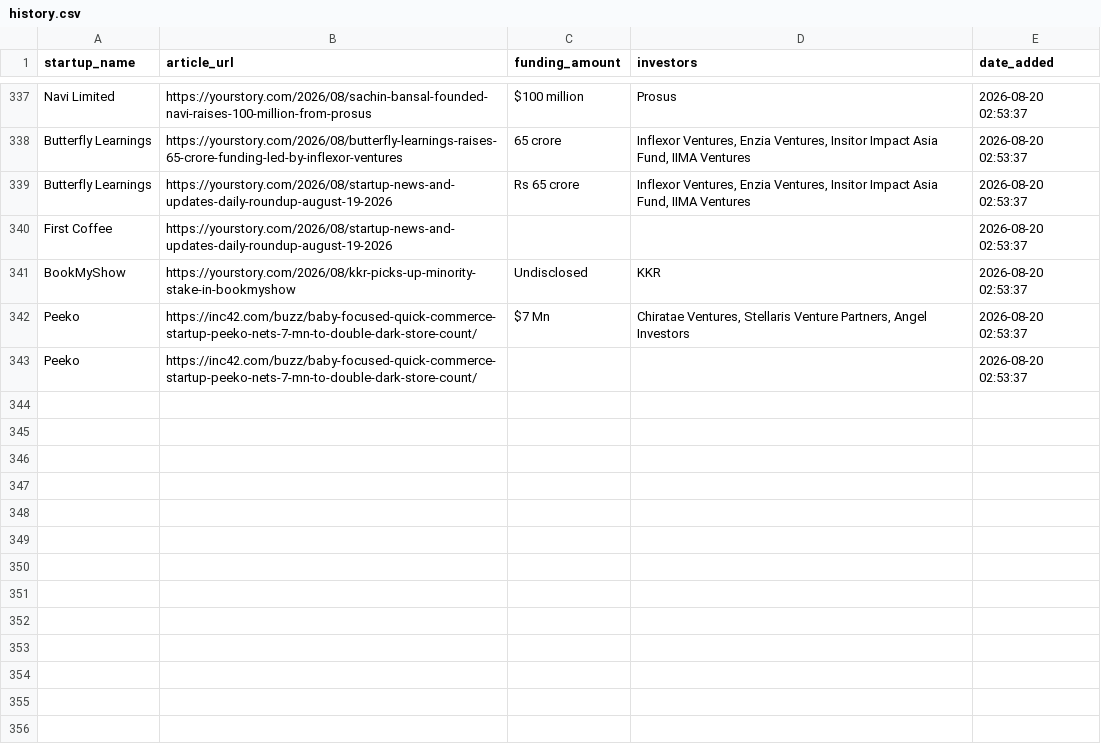
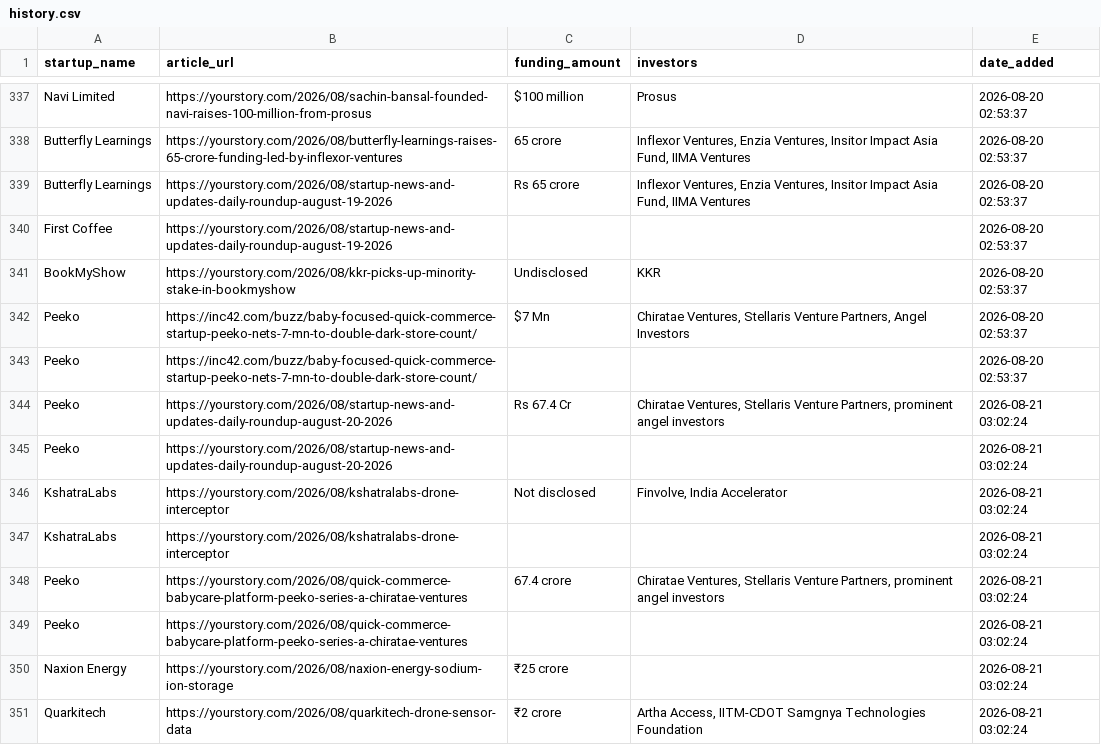
Before and after one commit to PRABAKAR05/startup-intelligence-agent, a CSV file: data/history.csv, drawn as a sheet; only a part is shown, gaps mark what is left out.

```diff
--- a/data/history.csv
+++ b/data/history.csv
@@ -343 +343,9 @@ Peeko,https://inc42.com/buzz/baby-focused-quick-commerce-startup-peeko-nets-7-mn
 Peeko,https://inc42.com/buzz/baby-focused-quick-commerce-startup-peeko-nets-7-mn-to-double-dark-store-count/,,,2026-08-20 02:53:37
+Peeko,https://yourstory.com/2026/08/startup-news-and-updates-daily-roundup-august-20-2026,Rs 67.4 Cr,"Chiratae Ventures, Stellaris Venture Partners, prominent angel investors",2026-08-21 03:02:24
+Peeko,https://yourstory.com/2026/08/startup-news-and-updates-daily-roundup-august-20-2026,,,2026-08-21 03:02:24
+KshatraLabs,https://yourstory.com/2026/08/kshatralabs-drone-interceptor,Not disclosed,"Finvolve, India Accelerator",2026-08-21 03:02:24
+KshatraLabs,https://yourstory.com/2026/08/kshatralabs-drone-interceptor,,,2026-08-21 03:02:24
+Peeko,https://yourstory.com/2026/08/quick-commerce-babycare-platform-peeko-series-a-chiratae-ventures,67.4 crore,"Chiratae Ventures, Stellaris Venture Partners, prominent angel investors",2026-08-21 03:02:24
+Peeko,https://yourstory.com/2026/08/quick-commerce-babycare-platform-peeko-series-a-chiratae-ventures,,,2026-08-21 03:02:24
+Naxion Energy,https://yourstory.com/2026/08/naxion-energy-sodium-ion-storage,₹25 crore,,2026-08-21 03:02:24
+Quarkitech,https://yourstory.com/2026/08/quarkitech-drone-sensor-data,₹2 crore,"Artha Access, IITM-CDOT Samgnya Technologies Foundation",2026-08-21 03:02:24
```
